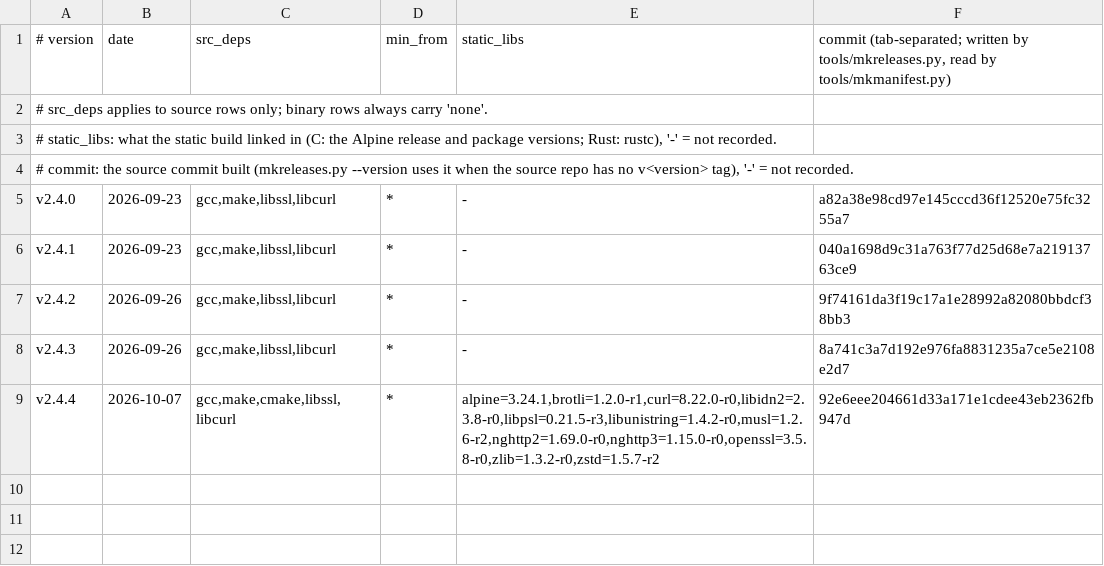
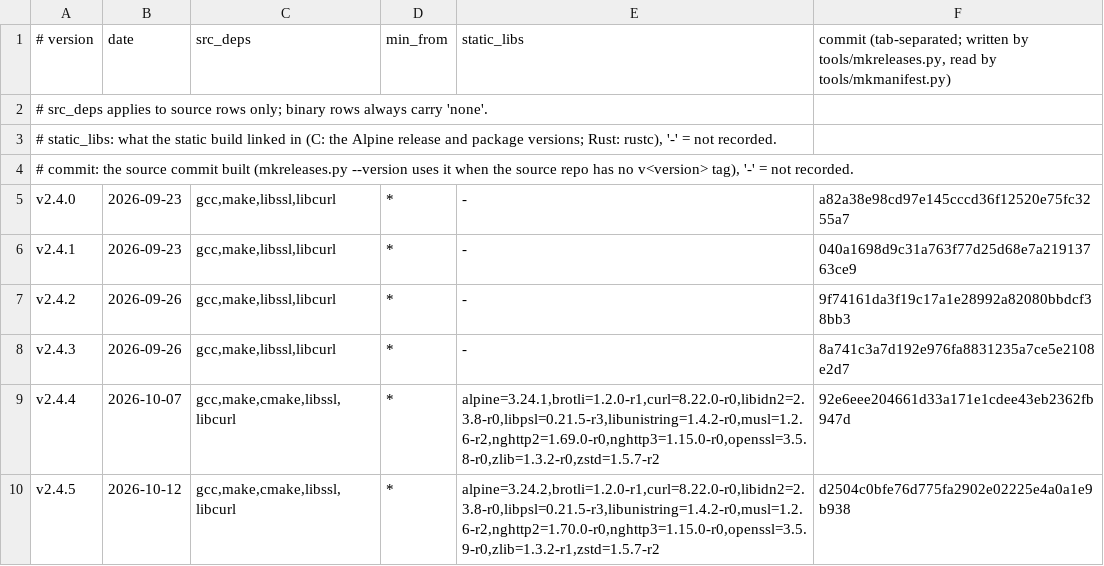
Before and after one commit to robertclemens/irchub-releases, a TSV file: irchub/c/meta.tsv, drawn as a sheet; the diff names each change by its address in the sheet, - before the commit and + after, or states it on an @@ line.

Commit message:
irchub v2.4.5

```diff
--- a/irchub/c/meta.tsv
+++ b/irchub/c/meta.tsv
+row 10: v2.4.5 | 2026-10-12 | gcc,make,cmake,libssl,libcurl | * | alpine=3.24.2,brotli=1.2.0-r1,curl=8.22.0-r0,libidn2=2.3.8-r0,libpsl=0.21.5-r3,libunistring=1.4.2-r0,musl=1.2.6-r2,nghttp2=1.70.0-r0,nghttp3=1.15.0-r0,openssl=3.5.9-r0,zlib=1.3.2-r1,zstd=1.5.7-r2 | d2504c0bfe76d775fa2902e02225e4a0a1e9b938
```
Also changed, not shown: irchub/rs/meta.tsv, 12 other files.
